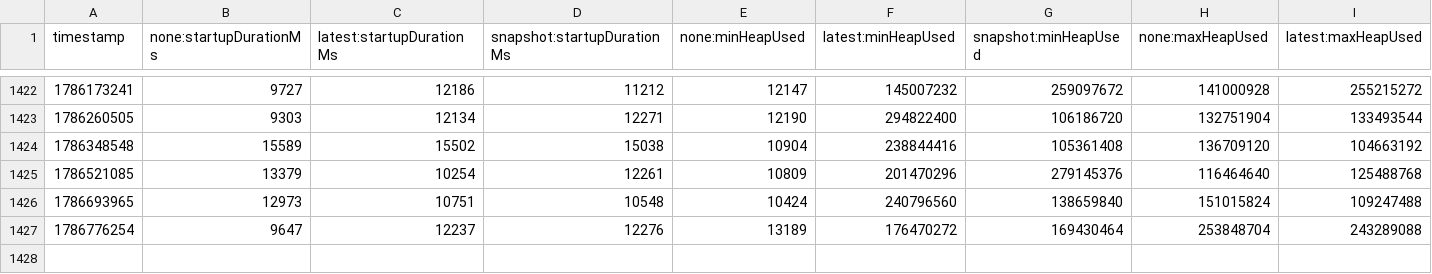
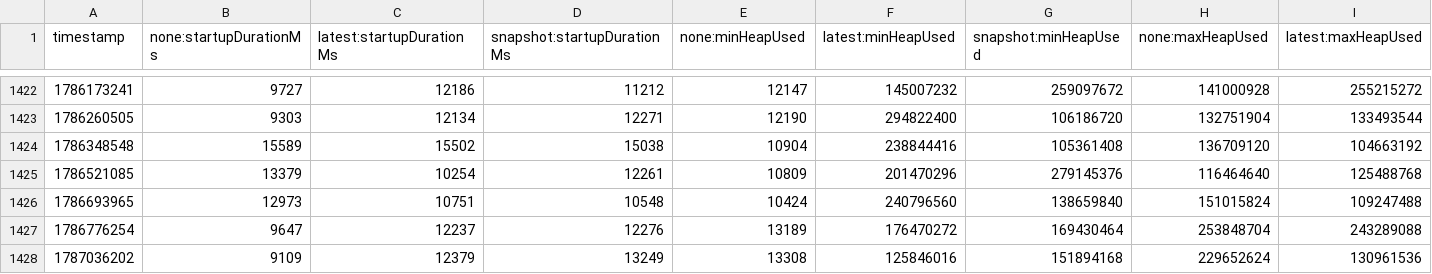
Before and after one commit to skalitz-wolf/opentelemetry-java-instrumentation, a CSV file: benchmark-overhead/results/release/results.csv, drawn as a sheet; only a part is shown, gaps mark what is left out; rows hold the shown columns only; the diff names each change by its address in the sheet, - before the commit and + after, or states it on an @@ line.

```diff
--- a/benchmark-overhead/results/release/results.csv
+++ b/benchmark-overhead/results/release/results.csv
+row 1428: 1787036202 | 9109 | 12379 | 13249 | 13308 | 125846016 | 151894168 | 229652624 | 130961536
```
Also changed, not shown: 1 other file.
